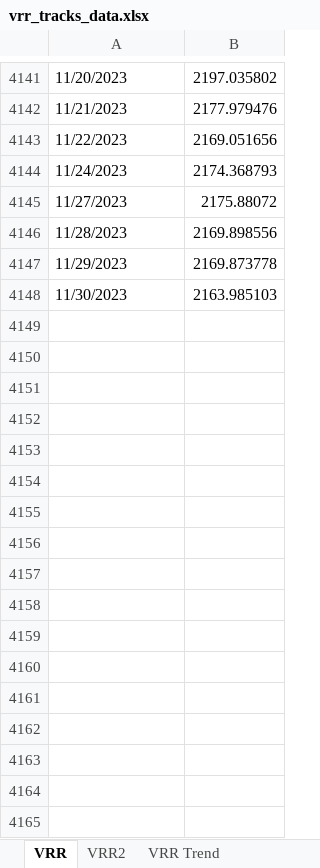
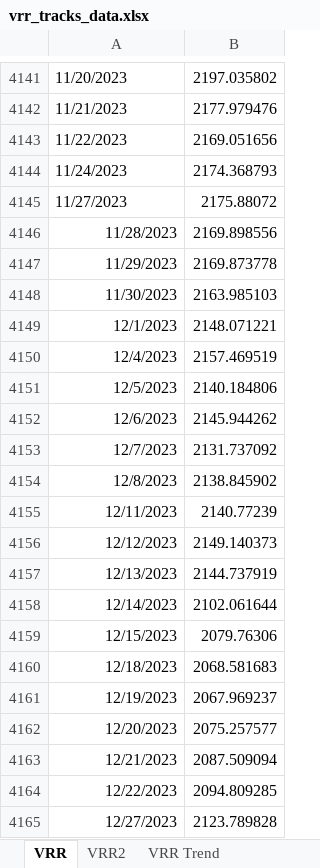
Before and after one commit to pforjoeUPS/RMP, an Excel workbook: EquityHedging/data/update_strats/vrr_tracks_data.xlsx, sheet VRR, drawn as a sheet; only a part is shown, gaps mark what is left out; values as stored, in another font and other column widths than the file's, no borders; the diff covers the shown part only; the diff names each change by its address in the sheet, - before the commit and + after, or states it on an @@ line.

```diff
--- a/EquityHedging/data/update_strats/vrr_tracks_data.xlsx (sheet VRR)
+++ b/EquityHedging/data/update_strats/vrr_tracks_data.xlsx (sheet VRR)
-A4146:A4148 alignment: left
+A4146:A4148 alignment: right
+row 4149: 12/1/2023 | 2148.071221
+row 4150: 12/4/2023 | 2157.469519
+row 4151: 12/5/2023 | 2140.184806
+row 4152: 12/6/2023 | 2145.944262
+row 4153: 12/7/2023 | 2131.737092
+row 4154: 12/8/2023 | 2138.845902
+row 4155: 12/11/2023 | 2140.77239
+row 4156: 12/12/2023 | 2149.140373
+row 4157: 12/13/2023 | 2144.737919
+row 4158: 12/14/2023 | 2102.061644
+row 4159: 12/15/2023 | 2079.76306
+row 4160: 12/18/2023 | 2068.581683
+row 4161: 12/19/2023 | 2067.969237
+row 4162: 12/20/2023 | 2075.257577
+row 4163: 12/21/2023 | 2087.509094
+row 4164: 12/22/2023 | 2094.809285
+row 4165: 12/27/2023 | 2123.789828
```
Also changed, not shown: 43 added rows elsewhere in this sheet, sheet VRR Trend, sheet VRR2, sheet SOFR Rate, EquityHedging/data/update_strats/ups_data.xlsx, 3 other files.
